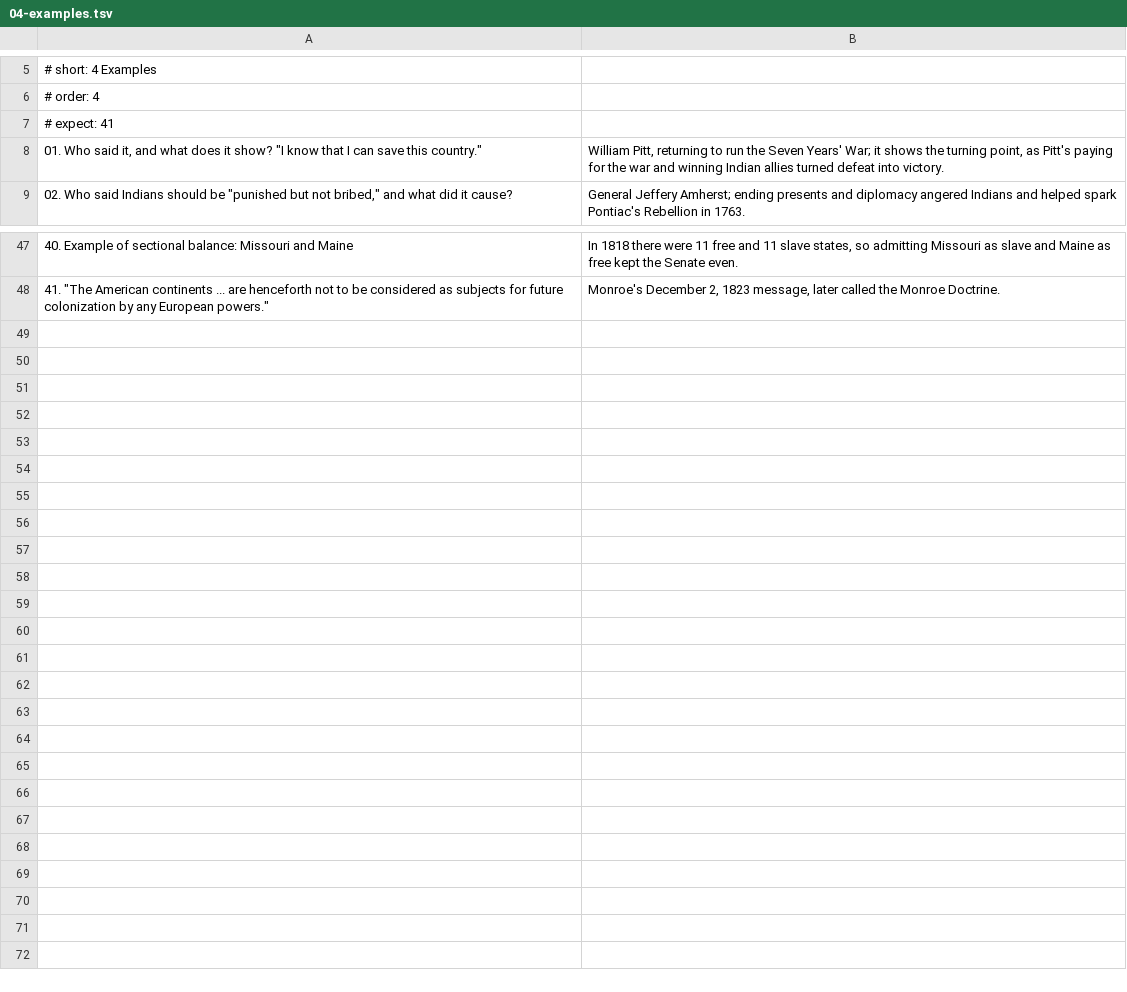
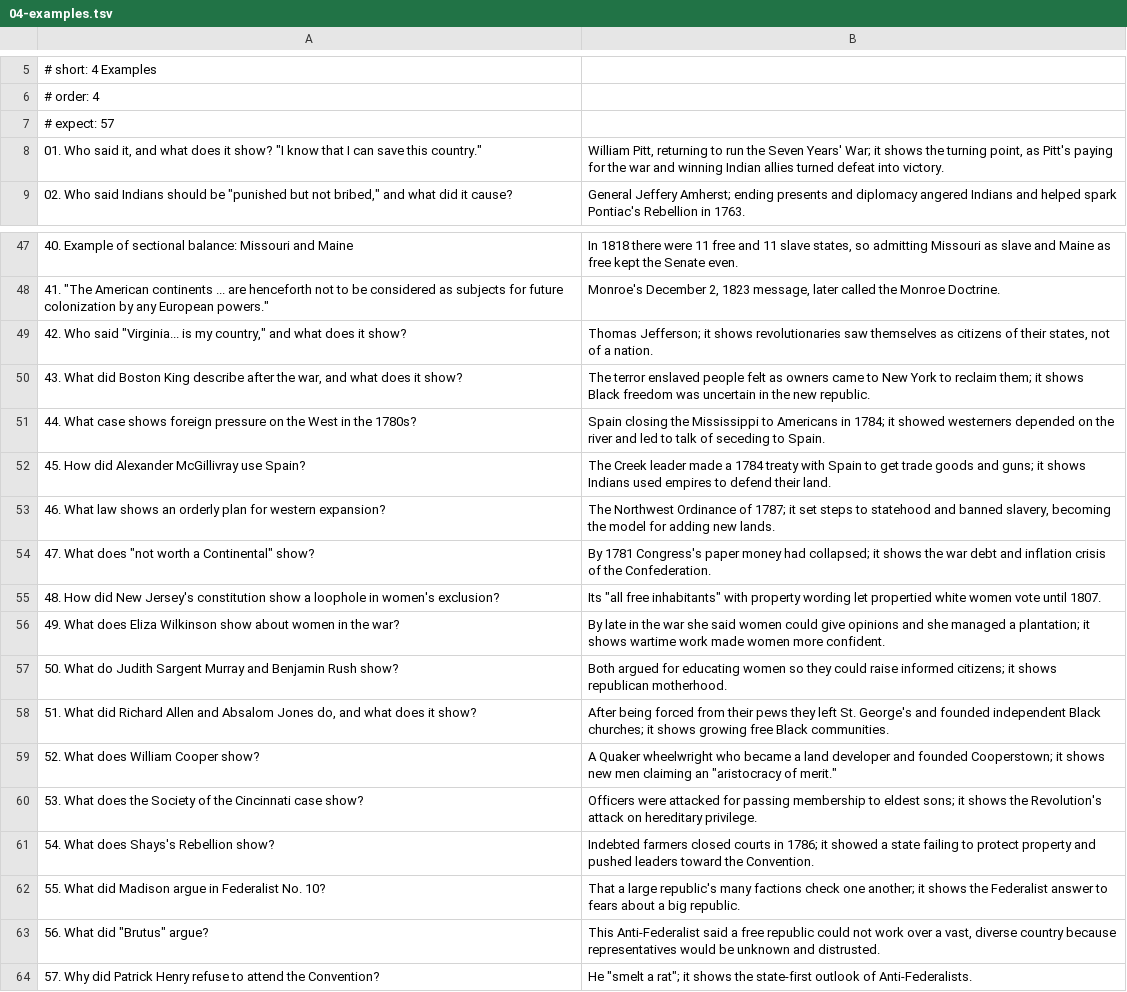
Before and after one commit to damiankilloughis-bit/flashcards, a TSV file: decks/src/his201/unit-2/04-examples.tsv, drawn as a sheet; only a part is shown, gaps mark what is left out.

```diff
--- a/decks/src/his201/unit-2/04-examples.tsv
+++ b/decks/src/his201/unit-2/04-examples.tsv
@@ -6,3 +6,3 @@
 # order: 4
-# expect: 41
+# expect: 57
 01. Who said it, and what does it show? "I know that I can save this country."	William Pitt, returning to run the Seven Years' War; it shows the turning point, as Pitt's paying for the war and winning Indian allies turned defeat into victory.
@@ -48 +48,17 @@
 41. "The American continents ... are henceforth not to be considered as subjects for future colonization by any European powers."	Monroe's December 2, 1823 message, later called the Monroe Doctrine.
+42. Who said "Virginia... is my country," and what does it show?	Thomas Jefferson; it shows revolutionaries saw themselves as citizens of their states, not of a nation.
+43. What did Boston King describe after the war, and what does it show?	The terror enslaved people felt as owners came to New York to reclaim them; it shows Black freedom was uncertain in the new republic.
+44. What case shows foreign pressure on the West in the 1780s?	Spain closing the Mississippi to Americans in 1784; it showed westerners depended on the river and led to talk of seceding to Spain.
+45. How did Alexander McGillivray use Spain?	The Creek leader made a 1784 treaty with Spain to get trade goods and guns; it shows Indians used empires to defend their land.
+46. What law shows an orderly plan for western expansion?	The Northwest Ordinance of 1787; it set steps to statehood and banned slavery, becoming the model for adding new lands.
+47. What does "not worth a Continental" show?	By 1781 Congress's paper money had collapsed; it shows the war debt and inflation crisis of the Confederation.
+48. How did New Jersey's constitution show a loophole in women's exclusion?	Its "all free inhabitants" with property wording let propertied white women vote until 1807.
+49. What does Eliza Wilkinson show about women in the war?	By late in the war she said women could give opinions and she managed a plantation; it shows wartime work made women more confident.
+50. What do Judith Sargent Murray and Benjamin Rush show?	Both argued for educating women so they could raise informed citizens; it shows republican motherhood.
+51. What did Richard Allen and Absalom Jones do, and what does it show?	After being forced from their pews they left St. George's and founded independent Black churches; it shows growing free Black communities.
+52. What does William Cooper show?	A Quaker wheelwright who became a land developer and founded Cooperstown; it shows new men claiming an "aristocracy of merit."
+53. What does the Society of the Cincinnati case show?	Officers were attacked for passing membership to eldest sons; it shows the Revolution's attack on hereditary privilege.
+54. What does Shays's Rebellion show?	Indebted farmers closed courts in 1786; it showed a state failing to protect property and pushed leaders toward the Convention.
+55. What did Madison argue in Federalist No. 10?	That a large republic's many factions check one another; it shows the Federalist answer to fears about a big republic.
+56. What did "Brutus" argue?	This Anti-Federalist said a free republic could not work over a vast, diverse country because representatives would be unknown and distrusted.
+57. Why did Patrick Henry refuse to attend the Convention?	He "smelt a rat"; it shows the state-first outlook of Anti-Federalists.
```
Also changed, not shown: decks/src/his201/unit-2/01-main-ideas-pathway.tsv, decks/src/his201/unit-2/02-qa.tsv, 7 other files.
